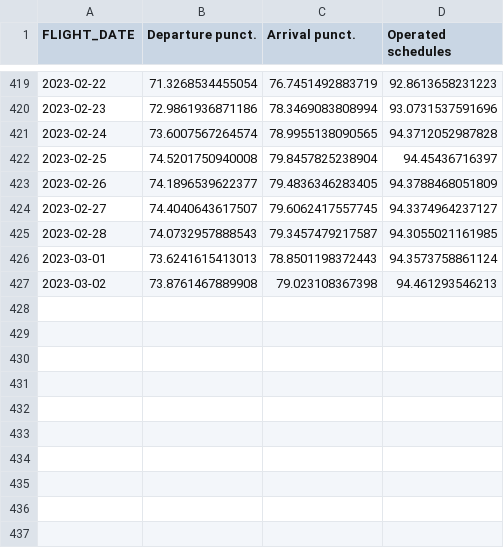
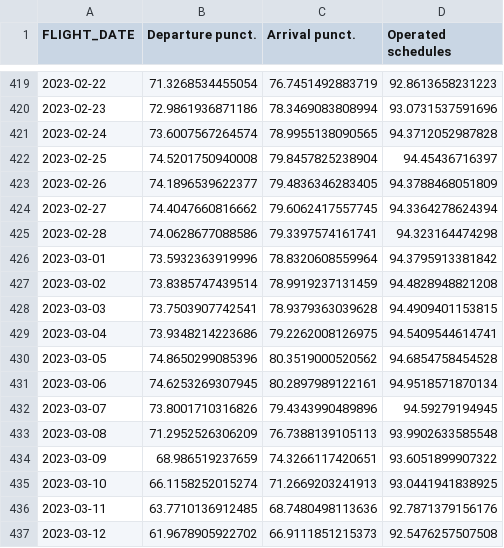
Before and after one commit to euctrl-pru/mobile-app, a CSV file: data/nw_punct_evo_app.csv, drawn as a sheet; only a part is shown, gaps mark what is left out.

```diff
--- a/data/nw_punct_evo_app.csv
+++ b/data/nw_punct_evo_app.csv
@@ -423,5 +423,15 @@
 2023-02-26,74.1896539622377,79.4836346283405,94.3788468051809
-2023-02-27,74.4040643617507,79.6062417557745,94.3374964237127
-2023-02-28,74.0732957888543,79.3457479217587,94.3055021161985
-2023-03-01,73.6241615413013,78.8501198372443,94.3573758861124
-2023-03-02,73.8761467889908,79.023108367398,94.461293546213
+2023-02-27,74.4047660816662,79.6062417557745,94.3364278624394
+2023-02-28,74.0628677088586,79.3397574161741,94.323164474298
+2023-03-01,73.5932363919996,78.8320608559964,94.3795913381842
+2023-03-02,73.8385747439514,78.9919237131459,94.4828948821208
+2023-03-03,73.7503907742541,78.9379363039628,94.4909401153815
+2023-03-04,73.9348214223686,79.2262008126975,94.5409544614741
+2023-03-05,74.8650299085396,80.3519000520562,94.6854758454528
+2023-03-06,74.6253269307945,80.2897989122161,94.9518571870134
+2023-03-07,73.8001710316826,79.4343990489896,94.59279194945
+2023-03-08,71.2952526306209,76.7388139105113,93.9902633585548
+2023-03-09,68.986519237659,74.3266117420651,93.6051899907322
+2023-03-10,66.1158252015274,71.2669203241913,93.0441941838925
+2023-03-11,63.7710136912485,68.7480498113636,92.7871379156176
+2023-03-12,61.9678905922702,66.9111851215373,92.5476257507508
```
Also changed, not shown: data/nw_delay_evo_app.csv, data/nw_traffic_evo_app.csv, 4 other files.
